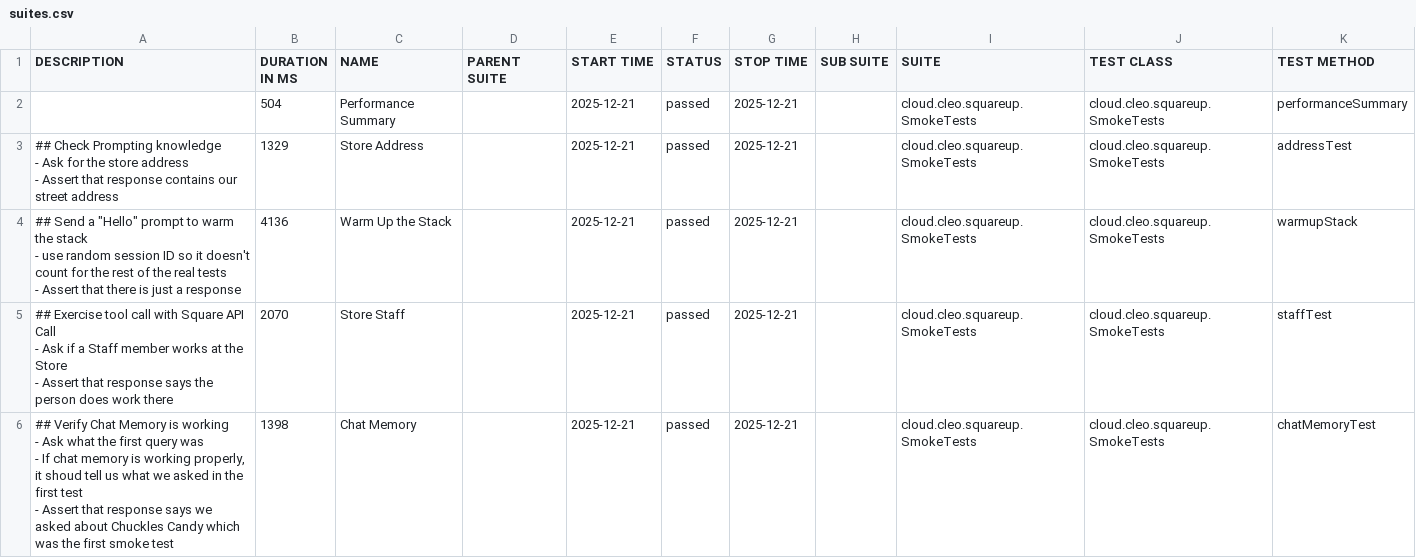
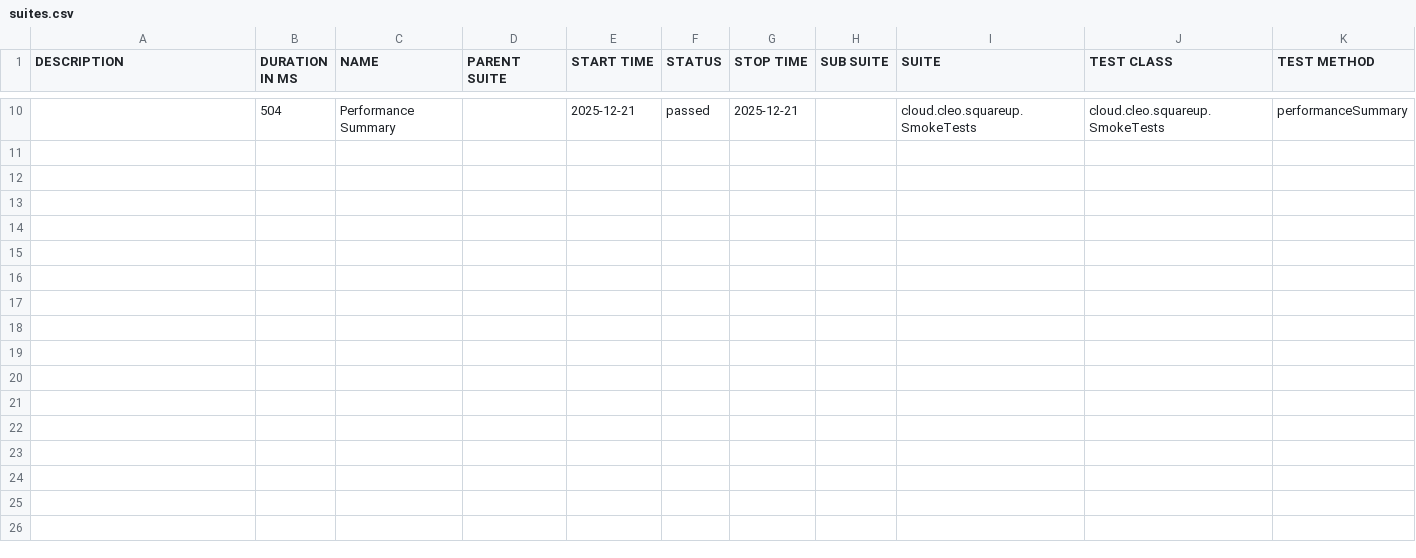
Before and after one commit to docwho2/java-squareup-spring-ai-ivr, a CSV file: us.amazon.nova-2-lite-v1_0/SmokeTests/data/suites.csv, drawn as a sheet; only a part is shown, gaps mark what is left out; the diff covers the shown part only.

```diff
--- a/us.amazon.nova-2-lite-v1_0/SmokeTests/data/suites.csv
+++ b/us.amazon.nova-2-lite-v1_0/SmokeTests/data/suites.csv
@@ -2,18 +36 @@
 "","504","Performance Summary","","2025-12-21","passed","2025-12-21","","cloud.cleo.squareup.SmokeTests","cloud.cleo.squareup.SmokeTests","performanceSummary"
-"## Check Prompting knowledge
-- Ask for the store address
-- Assert that response contains our street address
-","1329","Store Address","","2025-12-21","passed","2025-12-21","","cloud.cleo.squareup.SmokeTests","cloud.cleo.squareup.SmokeTests","addressTest"
-"## Send a ""Hello"" prompt to warm the stack
-- use random session ID so it doesn't count for the rest of the real tests
-- Assert that there is just a response
-","4136","Warm Up the Stack","","2025-12-21","passed","2025-12-21","","cloud.cleo.squareup.SmokeTests","cloud.cleo.squareup.SmokeTests","warmupStack"
-"## Exercise tool call with Square API Call
-- Ask if a Staff member works at the Store
-- Assert that response says the person does work there
-","2070","Store Staff","","2025-12-21","passed","2025-12-21","","cloud.cleo.squareup.SmokeTests","cloud.cleo.squareup.SmokeTests","staffTest"
-"## Verify Chat Memory is working
-- Ask what the first query was
-  - If chat memory is working properly, it shoud tell us what we asked in the first test
-- Assert that response says we asked about Chuckles Candy which was the first smoke test
-","1398","Chat Memory","","2025-12-21","passed","2025-12-21","","cloud.cleo.squareup.SmokeTests","cloud.cleo.squareup.SmokeTests","chatMemoryTest"
```
Also changed, not shown: 8 added rows and 4 removed rows elsewhere in this file, us.amazon.nova-2-lite-v1_0/SmokeTests/data/behaviors.csv, 45 other files.
